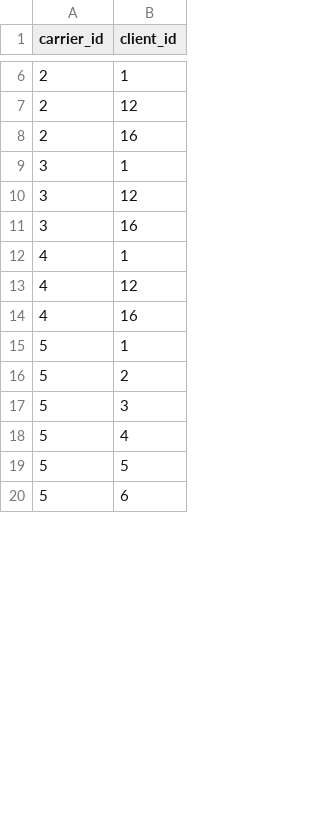
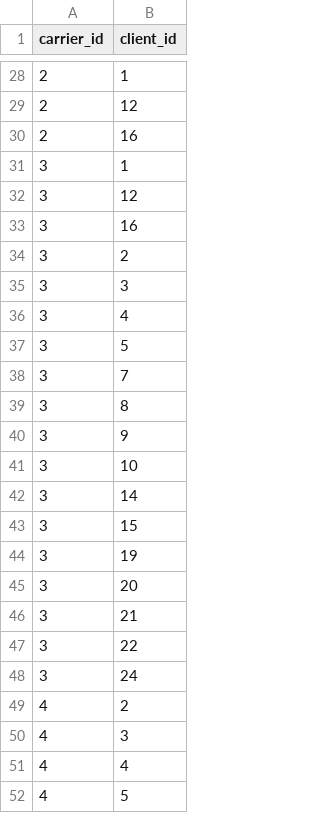
Before and after one commit to chriselster/FreightTestGenerator, a CSV file: out/clients_per_carrier.csv, drawn as a sheet; only a part is shown, gaps mark what is left out; the shorter side is filled out with more unchanged rows; the diff covers the shown part only.

```diff
--- a/out/clients_per_carrier.csv
+++ b/out/clients_per_carrier.csv
@@ -11,9 +33,20 @@ carrier_id,client_id
 3,16
-4,1
-4,12
-4,16
-5,1
-5,2
-5,3
-5,4
-5,5
+3,2
+3,3
+3,4
+3,5
+3,7
+3,8
+3,9
+3,10
+3,14
+3,15
+3,19
+3,20
+3,21
+3,22
+3,24
+4,2
+4,3
+4,4
+4,5
```
Also changed, not shown: 37 added rows, 13 removed rows and 1 edited cell elsewhere in this file, out/carriers.csv, out/vehicles.csv, 2 other files.
